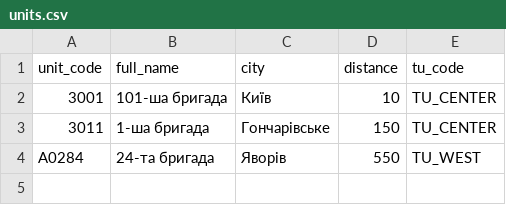
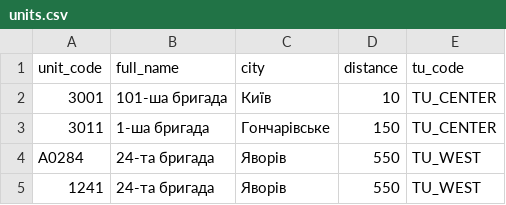
Before and after one commit to DmytroAvr/myFirstCRM, a CSV file: realdata/units.csv, drawn as a sheet; the diff names each change by its address in the sheet, - before the commit and + after, or states it on an @@ line.

```diff
--- a/realdata/units.csv
+++ b/realdata/units.csv
+row 5: 1241 | 24-та бригада | Яворів | 550 | TU_WEST
```
Also changed, not shown: realdata/documents.csv, realdata/persons.csv, 2 other files.
